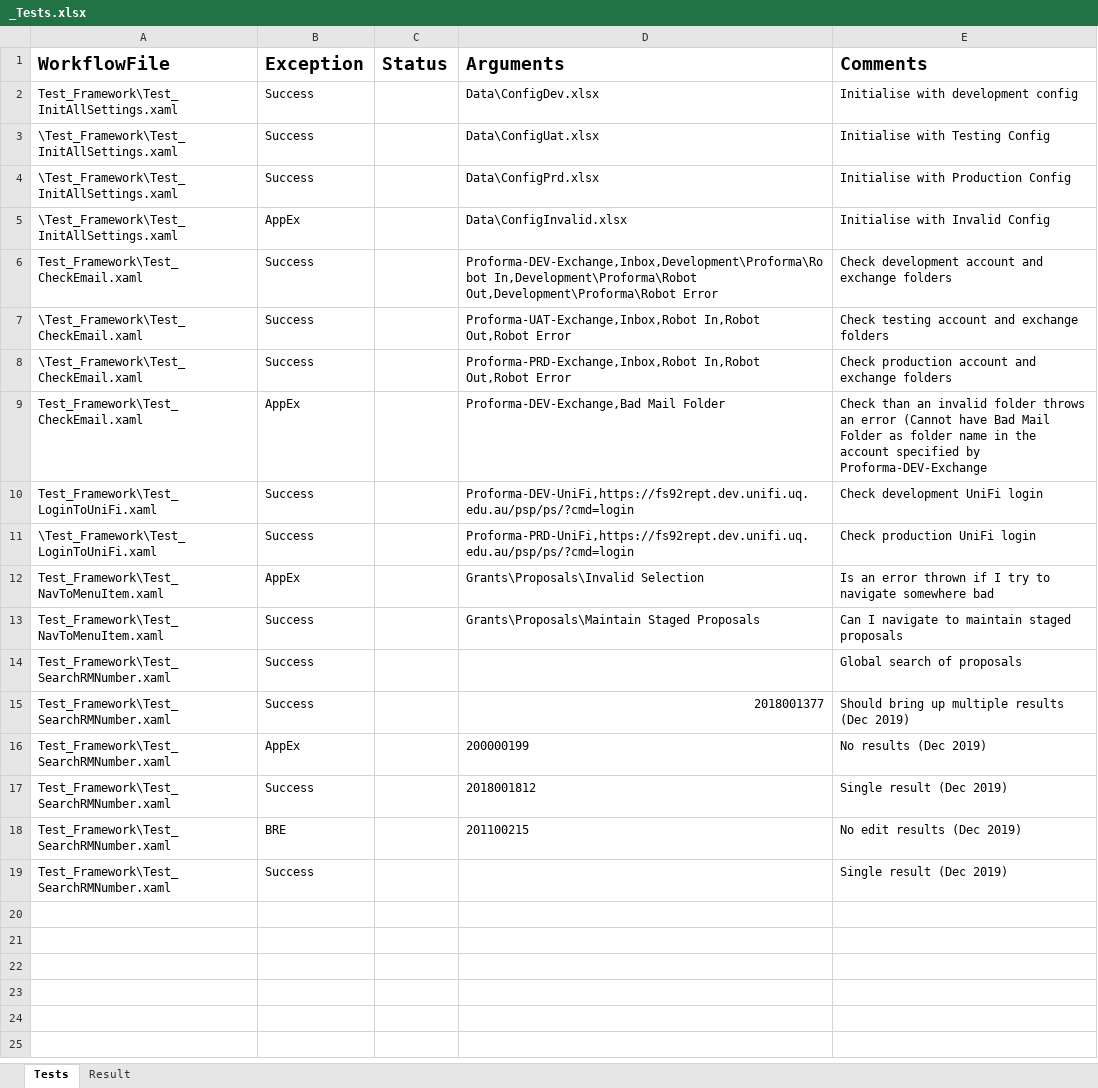
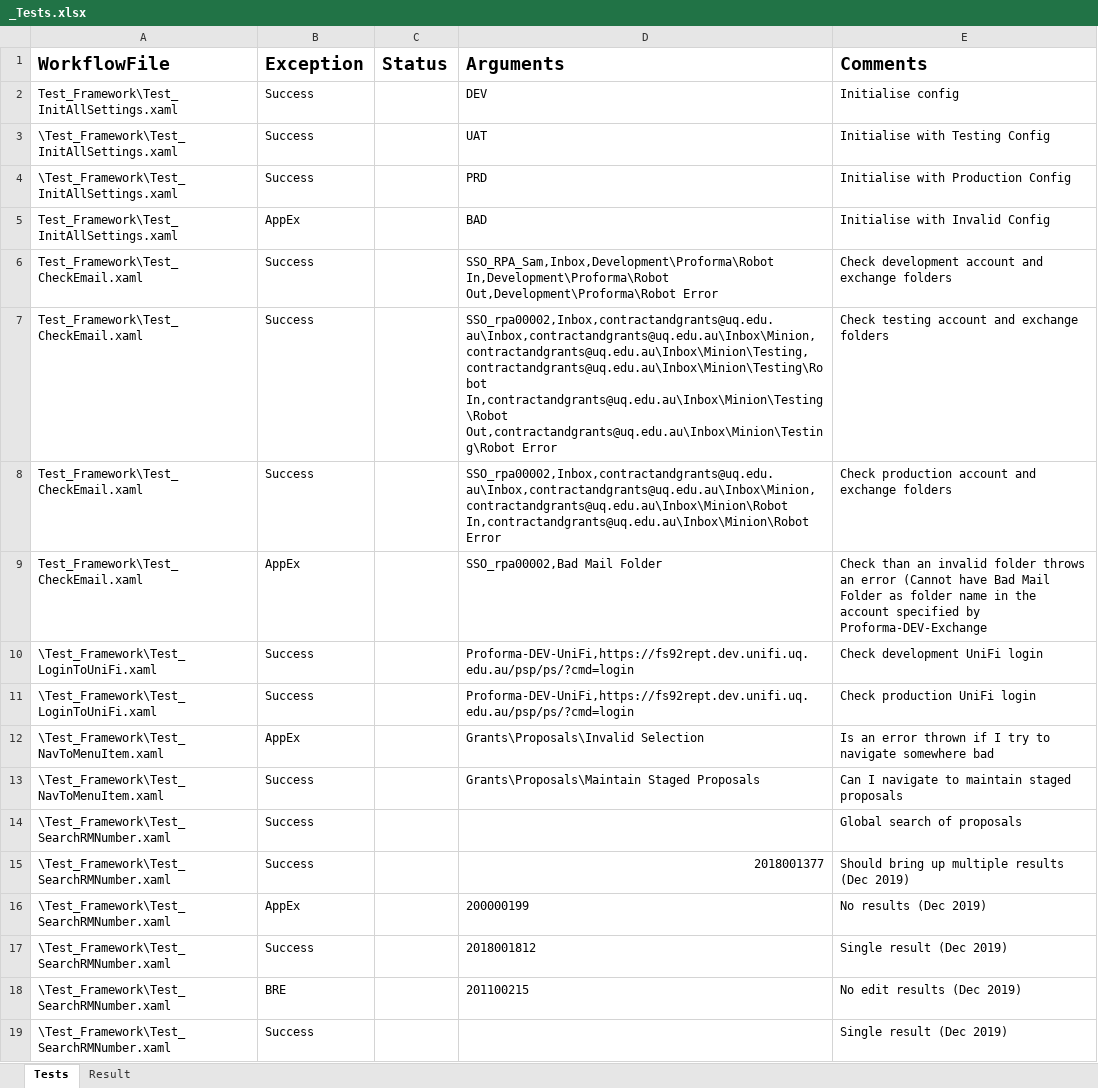
Before and after one commit to uqmgupt1/RpaUiPathProcess, an Excel workbook: Processes/RPATask1-ChartStringProformaDetail/Test_Framework/_Tests.xlsx, sheet Tests, drawn as a sheet; values as stored, in another font and other column widths than the file's, no borders; the diff names each change by its address in the sheet, - before the commit and + after, or states it on an @@ line.

Commit message:
Unit Tests completed, publish and commit before exhaustive testing is performed

```diff
--- a/Processes/RPATask1-ChartStringProformaDetail/Test_Framework/_Tests.xlsx (sheet Tests)
+++ b/Processes/RPATask1-ChartStringProformaDetail/Test_Framework/_Tests.xlsx (sheet Tests)
-D2 (Arguments): Data\ConfigDev.xlsx
+D2 (Arguments): DEV
-E2 (Comments): Initialise with development config
+E2 (Comments): Initialise config
-D3 (Arguments): Data\ConfigUat.xlsx
+D3 (Arguments): UAT
-D4 (Arguments): Data\ConfigPrd.xlsx
+D4 (Arguments): PRD
-A5 (WorkflowFile): \Test_Framework\Test_InitAllSettings.xaml
+A5 (WorkflowFile): Test_Framework\Test_InitAllSettings.xaml
-D5 (Arguments): Data\ConfigInvalid.xlsx
+D5 (Arguments): BAD
-D6 (Arguments): Proforma-DEV-Exchange,Inbox,Development\Proforma\Robot In,Development\Proforma\Robot Out,Development\Proforma\Robot…
+D6 (Arguments): SSO_RPA_Sam,Inbox,Development\Proforma\Robot In,Development\Proforma\Robot Out,Development\Proforma\Robot…
-A7:A8 (WorkflowFile): \Test_Framework\Test_CheckEmail.xaml
+A7:A8 (WorkflowFile): Test_Framework\Test_CheckEmail.xaml
-D7 (Arguments): Proforma-UAT-Exchange,Inbox,Robot In,Robot Out,Robot Error
+D7 (Arguments): SSO_rpa00002,Inbox,contractandgrants@uq.edu.au\Inbox,contractandgrants@uq.edu.au\Inbox\Minion,contractandgrants@uq.edu.au\Inbox\Minion\Testing,contractandgrants@uq.edu.au\Inbox\Minion\Testing\Robot In,contractandgrants@uq.edu.au\Inbox\Minion\Testing\Robot Out,contractandgrants@uq.edu.au\Inbox\Minion\Testing\Robot Error
-D8 (Arguments): Proforma-PRD-Exchange,Inbox,Robot In,Robot Out,Robot Error
+D8 (Arguments): SSO_rpa00002,Inbox,contractandgrants@uq.edu.au\Inbox,contractandgrants@uq.edu.au\Inbox\Minion,contractandgrants@uq.edu.au\Inbox\Minion\Robot In,contractandgrants@uq.edu.au\Inbox\Minion\Robot Error
-D9 (Arguments): Proforma-DEV-Exchange,Bad Mail Folder
+D9 (Arguments): SSO_rpa00002,Bad Mail Folder
-A10 (WorkflowFile): Test_Framework\Test_LoginToUniFi.xaml
+A10 (WorkflowFile): \Test_Framework\Test_LoginToUniFi.xaml
-D11 (Arguments): Proforma-PRD-UniFi,https://fs92rept.dev.unifi.uq.edu.au/psp/ps/?cmd=login
+D11 (Arguments): Proforma-DEV-UniFi,https://fs92rept.dev.unifi.uq.edu.au/psp/ps/?cmd=login
-A12:A13 (WorkflowFile): Test_Framework\Test_NavToMenuItem.xaml
+A12:A13 (WorkflowFile): \Test_Framework\Test_NavToMenuItem.xaml
-A14:A19 (WorkflowFile): Test_Framework\Test_SearchRMNumber.xaml
+A14:A19 (WorkflowFile): \Test_Framework\Test_SearchRMNumber.xaml
```
Also changed, not shown: sheet Result, Processes/RPATask1-ChartStringProformaDetail/Data/Config.xlsx, 25 other files.
